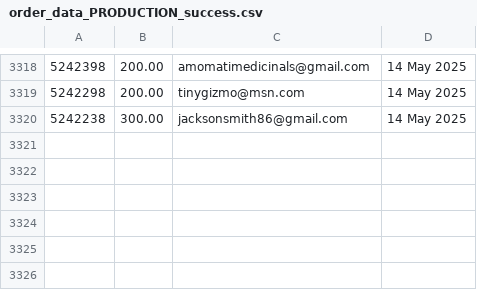
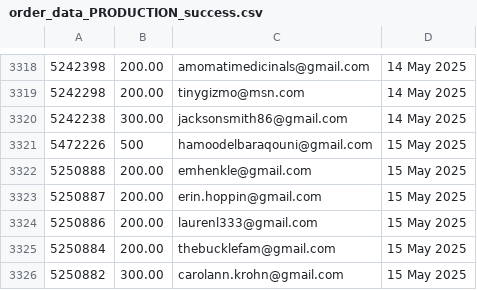
Before and after one commit to jdeck88/ffcsa_scripts, a CSV file: localline/data/order_data_PRODUCTION_success.csv, drawn as a sheet; only a part is shown, gaps mark what is left out.

Commit message:
Update data files

```diff
--- a/localline/data/order_data_PRODUCTION_success.csv
+++ b/localline/data/order_data_PRODUCTION_success.csv
@@ -3320 +3320,7 @@
 5242238,300.00,jacksonsmith86@gmail.com,14 May 2025
+5472226,500,hamoodelbaraqouni@gmail.com,15 May 2025
+5250888,200.00,emhenkle@gmail.com,15 May 2025
+5250887,200.00,erin.hoppin@gmail.com,15 May 2025
+5250886,200.00,laurenl333@gmail.com,15 May 2025
+5250884,200.00,thebucklefam@gmail.com,15 May 2025
+5250882,300.00,carolann.krohn@gmail.com,15 May 2025
```
